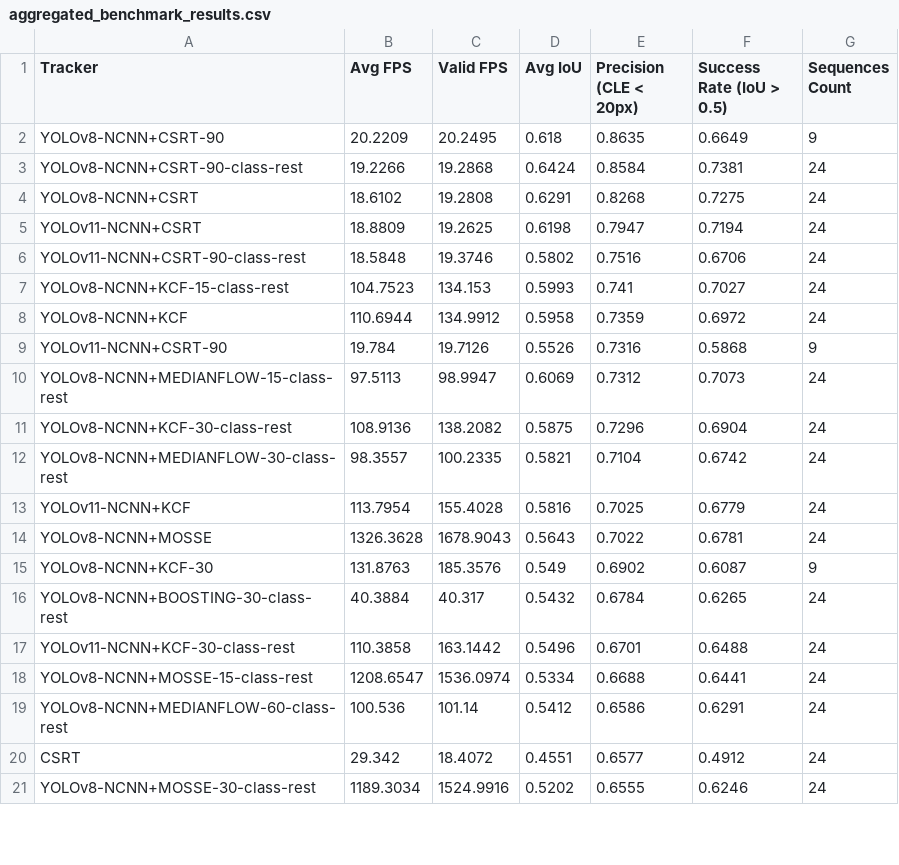
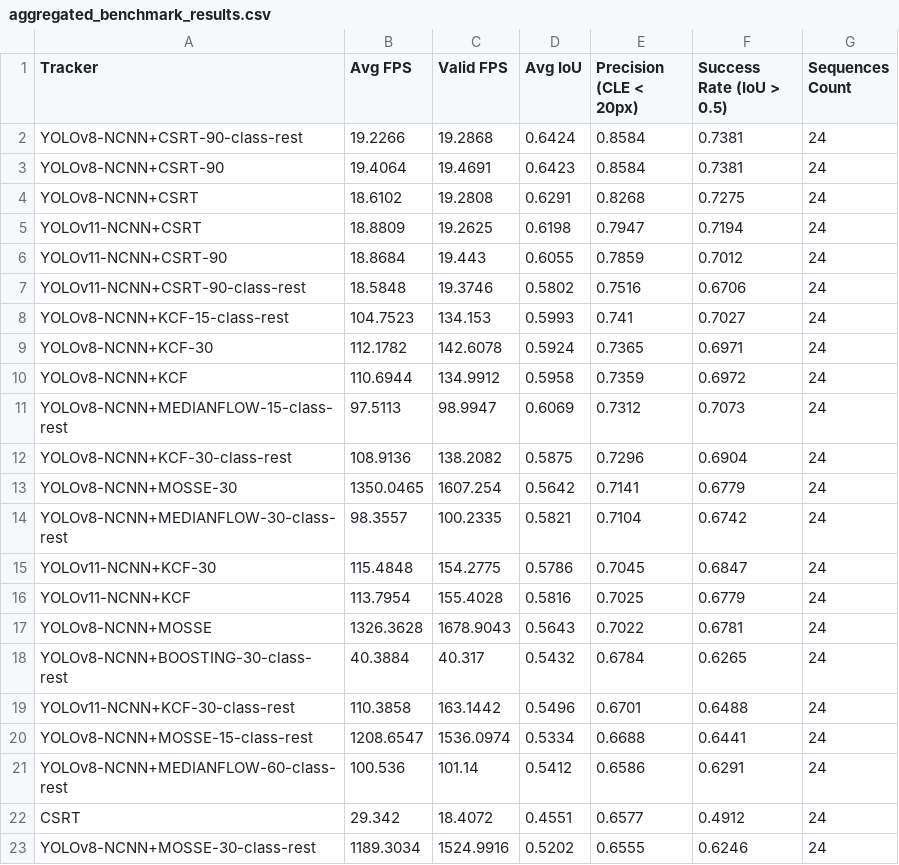
Before and after one commit to Max326/camera-tracking, a CSV file: results-rpi/aggregated_benchmark_results.csv, drawn as a sheet; only a part is shown; removed rows and columns are numbered as before the commit, all else as after; the diff covers the shown part only; the diff names each change by its address in the sheet, - before the commit and + after, or states it on an @@ line.

```diff
--- a/results-rpi/aggregated_benchmark_results.csv
+++ b/results-rpi/aggregated_benchmark_results.csv
-row 2: YOLOv8-NCNN+CSRT-90 | 20.2209 | 20.2495 | 0.618 | 0.8635 | 0.6649 | 9
+row 3: YOLOv8-NCNN+CSRT-90 | 19.4064 | 19.4691 | 0.6423 | 0.8584 | 0.7381 | 24
+row 6: YOLOv11-NCNN+CSRT-90 | 18.8684 | 19.443 | 0.6055 | 0.7859 | 0.7012 | 24
+row 9: YOLOv8-NCNN+KCF-30 | 112.1782 | 142.6078 | 0.5924 | 0.7365 | 0.6971 | 24
-row 9: YOLOv11-NCNN+CSRT-90 | 19.784 | 19.7126 | 0.5526 | 0.7316 | 0.5868 | 9
+row 13: YOLOv8-NCNN+MOSSE-30 | 1350.0465 | 1607.254 | 0.5642 | 0.7141 | 0.6779 | 24
+row 15: YOLOv11-NCNN+KCF-30 | 115.4848 | 154.2775 | 0.5786 | 0.7045 | 0.6847 | 24
-row 15: YOLOv8-NCNN+KCF-30 | 131.8763 | 185.3576 | 0.549 | 0.6902 | 0.6087 | 9
```
Also changed, not shown: 1 added row and 3 removed rows elsewhere in this file, results-rpi/aggregated_big_objects.csv, results-rpi/aggregated_scale_variation.csv, 7 other files.
